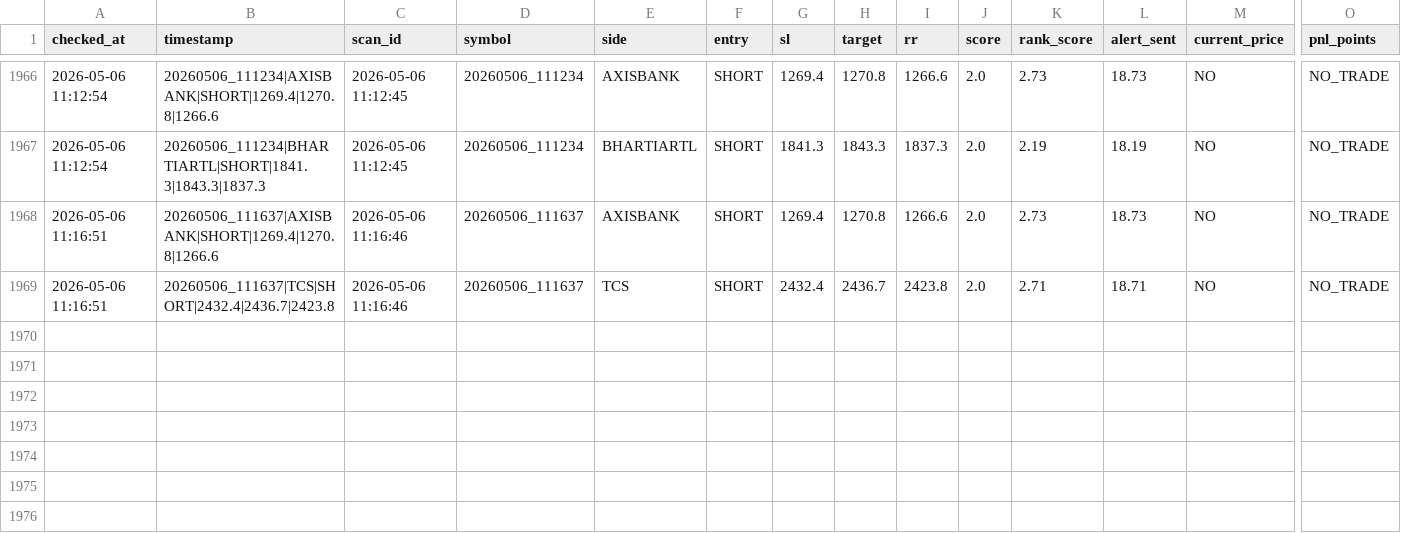
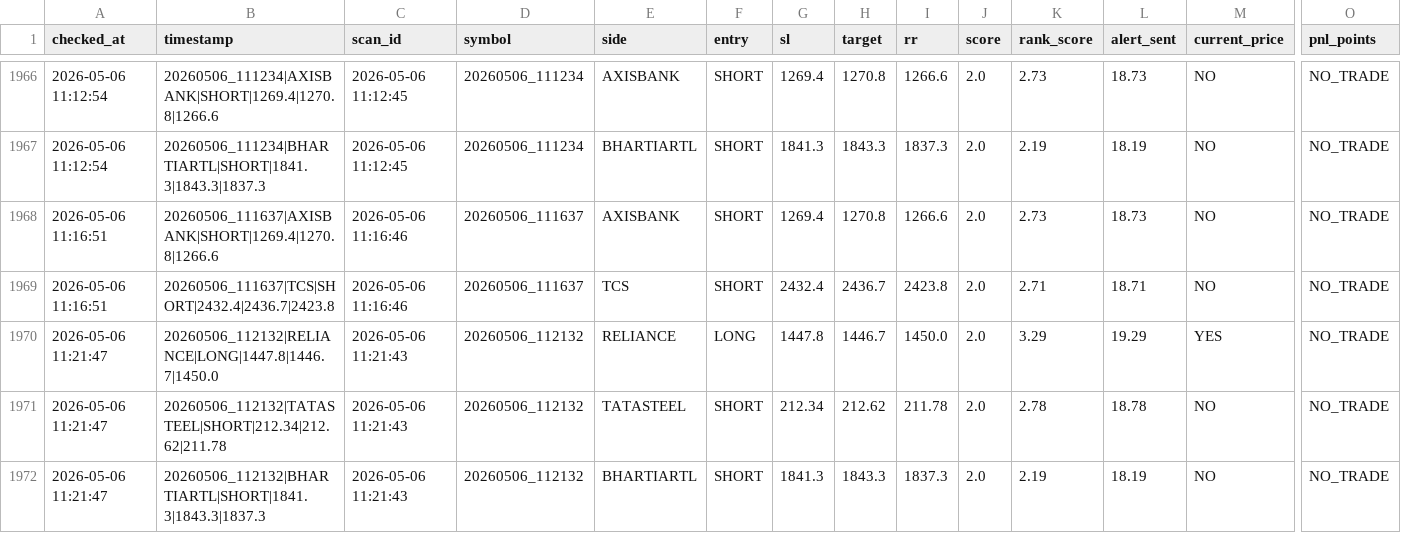
Before and after one commit to arikrixh-real/titan-bot, a CSV file: data/journals/trade_outcomes.csv, drawn as a sheet; only a part is shown, gaps mark what is left out; rows hold the shown columns only; the diff names each change by its address in the sheet, - before the commit and + after, or states it on an @@ line.

```diff
--- a/data/journals/trade_outcomes.csv
+++ b/data/journals/trade_outcomes.csv
+row 1970: 2026-05-06 11:21:47 | 20260506_112132|RELIANCE|LONG|1447.8|1446.7|1450.0 | 2026-05-06 11:21:43 | 20260506_112132 | RELIANCE | LONG | 1447.8 | 1446.7 | 1450.0 | 2.0 | 3.29 | 19.29 | YES | NO_TRADE
+row 1971: 2026-05-06 11:21:47 | 20260506_112132|TATASTEEL|SHORT|212.34|212.62|211.78 | 2026-05-06 11:21:43 | 20260506_112132 | TATASTEEL | SHORT | 212.34 | 212.62 | 211.78 | 2.0 | 2.78 | 18.78 | NO | NO_TRADE
+row 1972: 2026-05-06 11:21:47 | 20260506_112132|BHARTIARTL|SHORT|1841.3|1843.3|1837.3 | 2026-05-06 11:21:43 | 20260506_112132 | BHARTIARTL | SHORT | 1841.3 | 1843.3 | 1837.3 | 2.0 | 2.19 | 18.19 | NO | NO_TRADE
```
Also changed, not shown: data/journals/active_trades.csv, data/journals/open_trades.csv, 7 other files.
